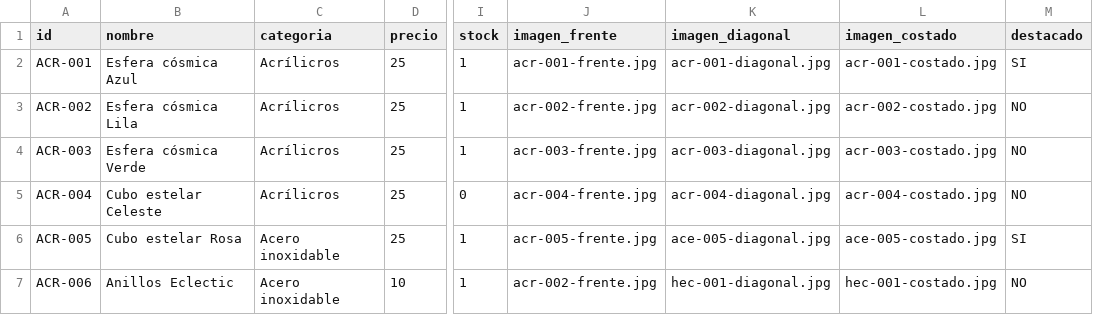
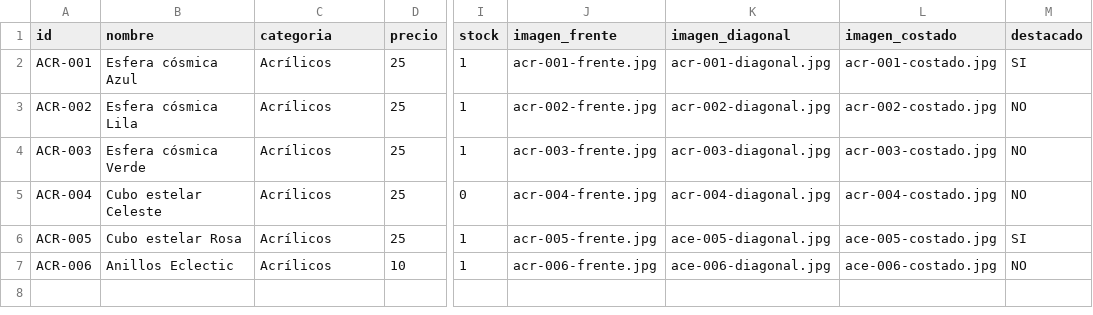
Before and after one commit to cosmicaspe/cosmicas, a CSV file: data/productos.csv, drawn as a sheet; only a part is shown, gaps mark what is left out; the diff names each change by its address in the sheet, - before the commit and + after, or states it on an @@ line.

Commit message:
Add files via upload

```diff
--- a/data/productos.csv
+++ b/data/productos.csv
-C2:C5 (categoria): Acrílicros
+C2:C5 (categoria): Acrílicos
-C6:C7 (categoria): Acero inoxidable
+C6:C7 (categoria): Acrílicos
-J7 (imagen_frente): acr-002-frente.jpg
+J7 (imagen_frente): acr-006-frente.jpg
-K7 (imagen_diagonal): hec-001-diagonal.jpg
+K7 (imagen_diagonal): ace-006-diagonal.jpg
-L7 (imagen_costado): hec-001-costado.jpg
+L7 (imagen_costado): ace-006-costado.jpg
```
